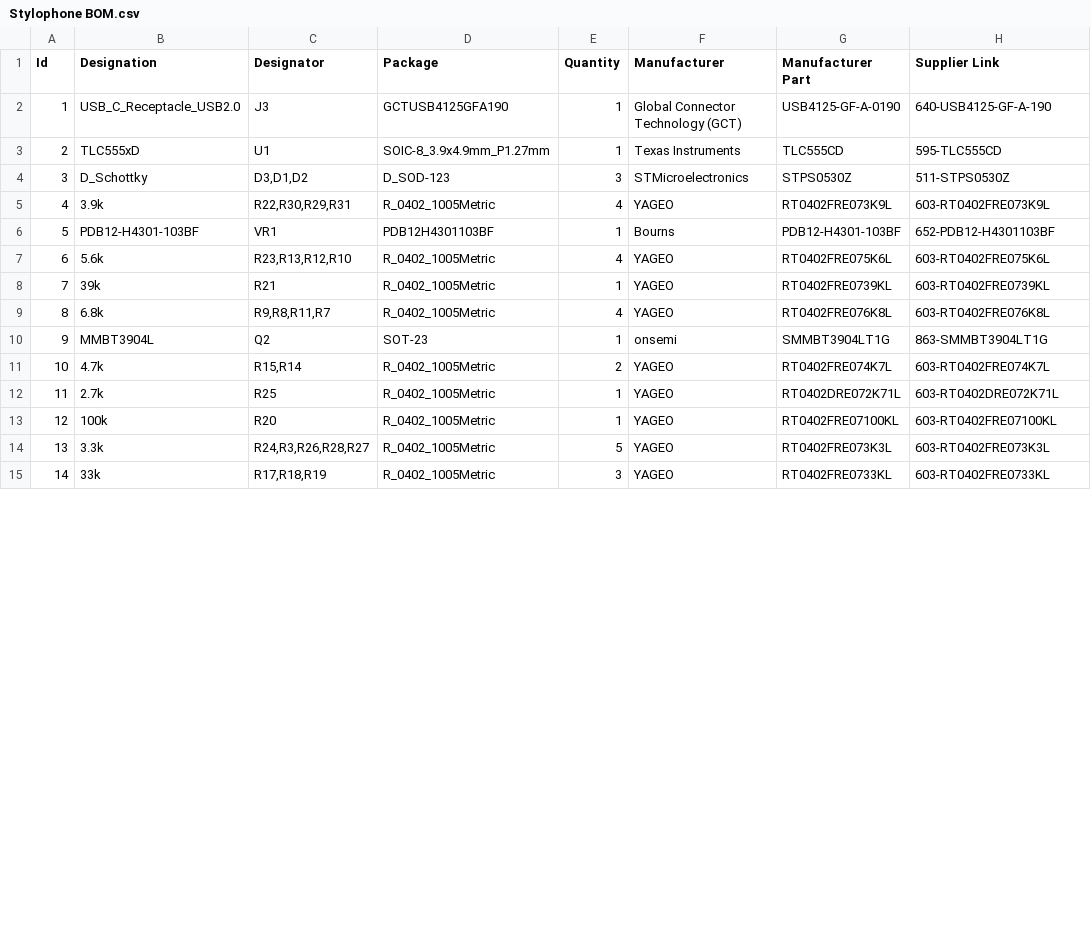
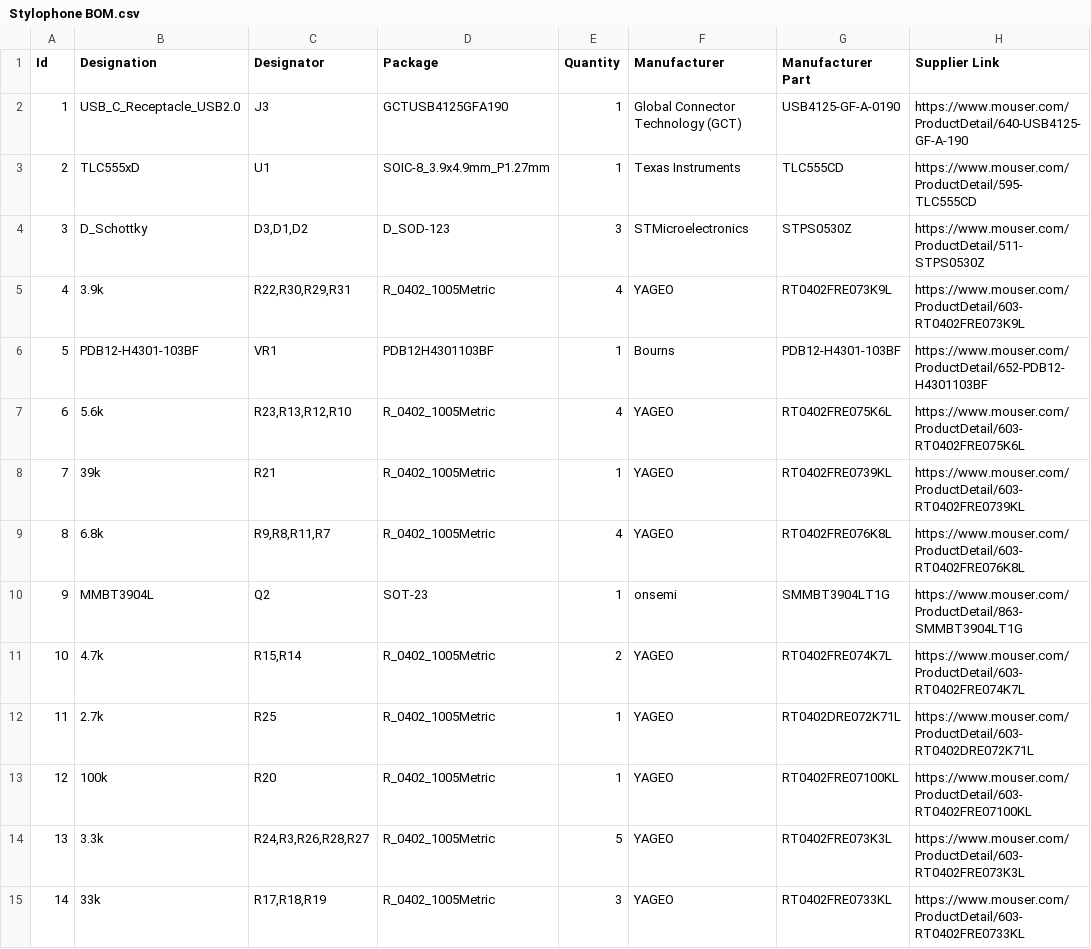
Before and after one commit to Amp-Lab-at-VT/Stylophone, a CSV file: Fabrication Files/Stylophone BOM.csv, drawn as a sheet; only a part is shown; the diff covers the shown part only.

```diff
--- a/Fabrication Files/Stylophone BOM.csv
+++ b/Fabrication Files/Stylophone BOM.csv
@@ -1,15 +1,15 @@
 Id,Designation,Designator,Package,Quantity,Manufacturer,Manufacturer Part,Supplier Link
-1,USB_C_Receptacle_USB2.0,J3,GCTUSB4125GFA190,1,Global Connector Technology (GCT) ,USB4125-GF-A-0190 ,640-USB4125-GF-A-190
-2,TLC555xD,U1,SOIC-8_3.9x4.9mm_P1.27mm,1,Texas Instruments ,TLC555CD ,595-TLC555CD
-3,D_Schottky,"D3,D1,D2",D_SOD-123,3,STMicroelectronics ,STPS0530Z ,511-STPS0530Z
-4,3.9k,"R22,R30,R29,R31",R_0402_1005Metric,4,YAGEO,RT0402FRE073K9L,603-RT0402FRE073K9L
-5,PDB12-H4301-103BF,VR1,PDB12H4301103BF,1,Bourns ,PDB12-H4301-103BF ,652-PDB12-H4301103BF
-6,5.6k,"R23,R13,R12,R10",R_0402_1005Metric,4,YAGEO,RT0402FRE075K6L,603-RT0402FRE075K6L
-7,39k,R21,R_0402_1005Metric,1,YAGEO,RT0402FRE0739KL,603-RT0402FRE0739KL
-8,6.8k,"R9,R8,R11,R7",R_0402_1005Metric,4,YAGEO,RT0402FRE076K8L,603-RT0402FRE076K8L
-9,MMBT3904L,Q2,SOT-23,1,onsemi,SMMBT3904LT1G,863-SMMBT3904LT1G
-10,4.7k,"R15,R14",R_0402_1005Metric,2,YAGEO,RT0402FRE074K7L,603-RT0402FRE074K7L
-11,2.7k,R25,R_0402_1005Metric,1,YAGEO,RT0402DRE072K71L,603-RT0402DRE072K71L
-12,100k,R20,R_0402_1005Metric,1,YAGEO,RT0402FRE07100KL,603-RT0402FRE07100KL
-13,3.3k,"R24,R3,R26,R28,R27",R_0402_1005Metric,5,YAGEO,RT0402FRE073K3L,603-RT0402FRE073K3L
-14,33k,"R17,R18,R19",R_0402_1005Metric,3,YAGEO,RT0402FRE0733KL,603-RT0402FRE0733KL
+1,USB_C_Receptacle_USB2.0,J3,GCTUSB4125GFA190,1,Global Connector Technology (GCT) ,USB4125-GF-A-0190 ,https://www.mouser.com/ProductDetail/640-USB4125-GF-A-190
+2,TLC555xD,U1,SOIC-8_3.9x4.9mm_P1.27mm,1,Texas Instruments ,TLC555CD ,https://www.mouser.com/ProductDetail/595-TLC555CD
+3,D_Schottky,"D3,D1,D2",D_SOD-123,3,STMicroelectronics ,STPS0530Z ,https://www.mouser.com/ProductDetail/511-STPS0530Z
+4,3.9k,"R22,R30,R29,R31",R_0402_1005Metric,4,YAGEO,RT0402FRE073K9L,https://www.mouser.com/ProductDetail/603-RT0402FRE073K9L
+5,PDB12-H4301-103BF,VR1,PDB12H4301103BF,1,Bourns ,PDB12-H4301-103BF ,https://www.mouser.com/ProductDetail/652-PDB12-H4301103BF
+6,5.6k,"R23,R13,R12,R10",R_0402_1005Metric,4,YAGEO,RT0402FRE075K6L,https://www.mouser.com/ProductDetail/603-RT0402FRE075K6L
+7,39k,R21,R_0402_1005Metric,1,YAGEO,RT0402FRE0739KL,https://www.mouser.com/ProductDetail/603-RT0402FRE0739KL
+8,6.8k,"R9,R8,R11,R7",R_0402_1005Metric,4,YAGEO,RT0402FRE076K8L,https://www.mouser.com/ProductDetail/603-RT0402FRE076K8L
+9,MMBT3904L,Q2,SOT-23,1,onsemi,SMMBT3904LT1G,https://www.mouser.com/ProductDetail/863-SMMBT3904LT1G
+10,4.7k,"R15,R14",R_0402_1005Metric,2,YAGEO,RT0402FRE074K7L,https://www.mouser.com/ProductDetail/603-RT0402FRE074K7L
+11,2.7k,R25,R_0402_1005Metric,1,YAGEO,RT0402DRE072K71L,https://www.mouser.com/ProductDetail/603-RT0402DRE072K71L
+12,100k,R20,R_0402_1005Metric,1,YAGEO,RT0402FRE07100KL,https://www.mouser.com/ProductDetail/603-RT0402FRE07100KL
+13,3.3k,"R24,R3,R26,R28,R27",R_0402_1005Metric,5,YAGEO,RT0402FRE073K3L,https://www.mouser.com/ProductDetail/603-RT0402FRE073K3L
+14,33k,"R17,R18,R19",R_0402_1005Metric,3,YAGEO,RT0402FRE0733KL,https://www.mouser.com/ProductDetail/603-RT0402FRE0733KL
```
Also changed, not shown: 17 edited cells elsewhere in this file, 1 other file.
